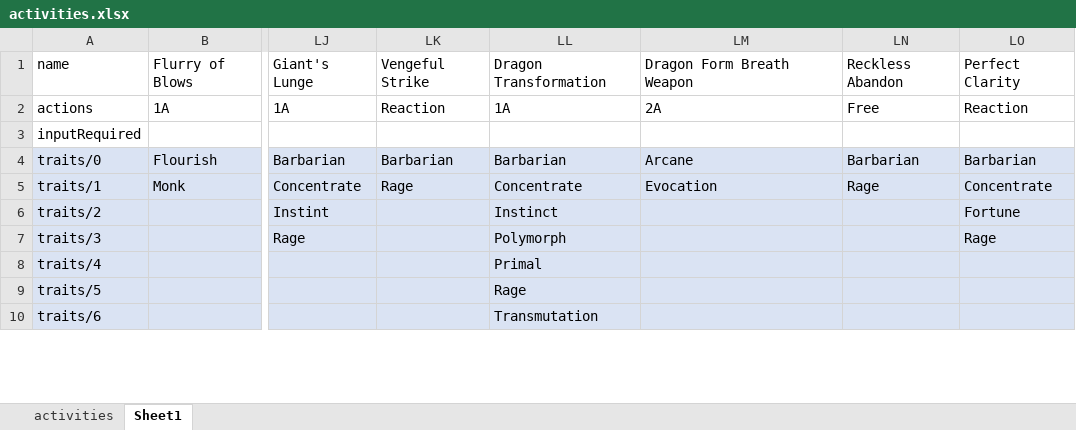
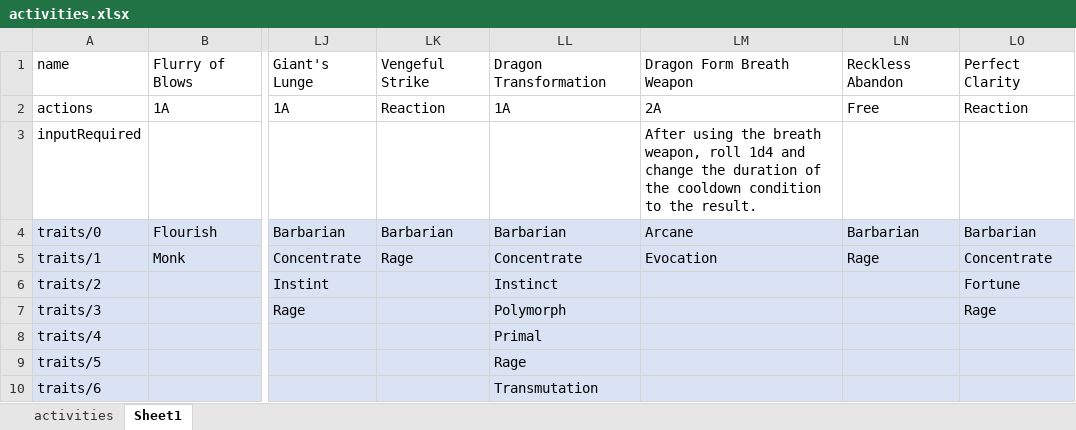
Before and after one commit to bukiro/PECS, an Excel workbook: activities.xlsx, sheet Sheet1, drawn as a sheet; only a part is shown, gaps mark what is left out; values as stored, in another font and other column widths than the file's, no borders; conditional formats not drawn; the diff covers the shown part only; the diff names each change by its address in the sheet, - before the commit and + after, or states it on an @@ line.

```diff
--- a/activities.xlsx (sheet Sheet1)
+++ b/activities.xlsx (sheet Sheet1)
-LM3: (empty)
+LM3: After using the breath weapon, roll 1d4 and change the duration of the cooldown condition to the result.
```
Also changed, not shown: 1 edited cell elsewhere in this sheet, spells.xlsx, 16 other files.
